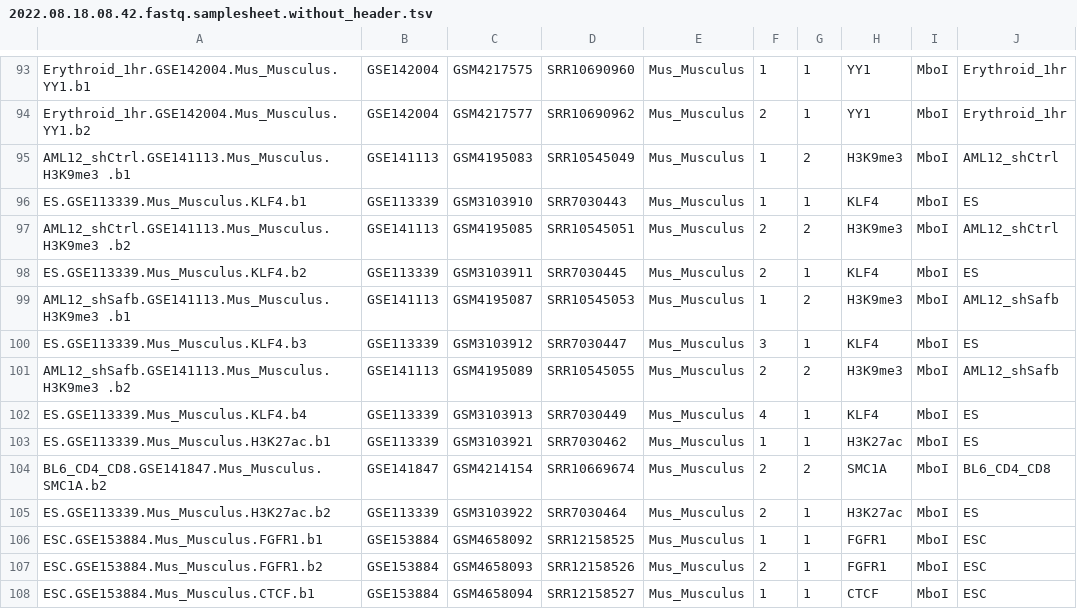
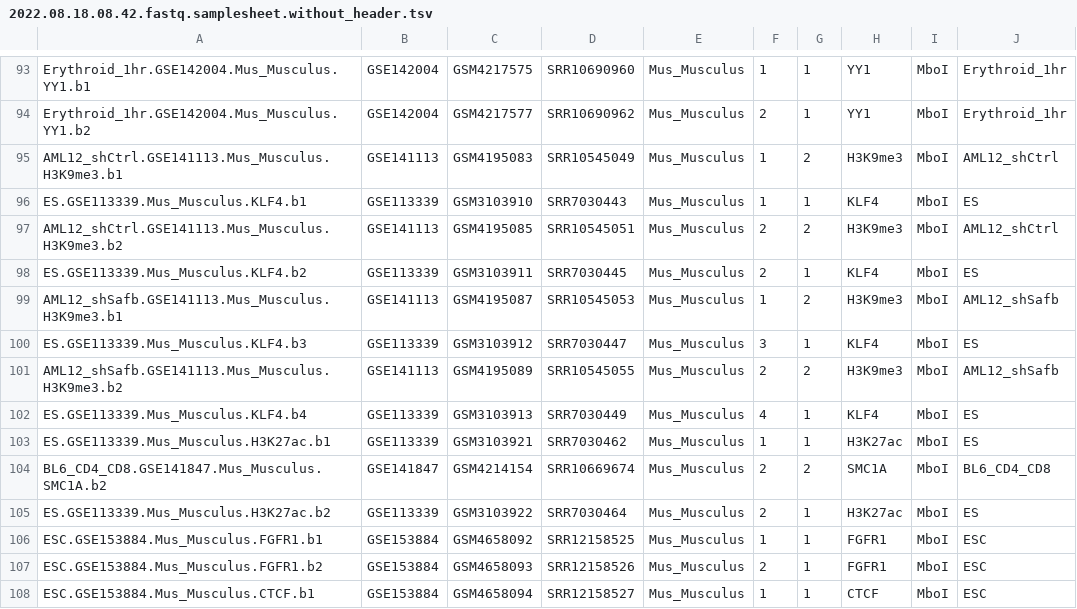
Before and after one commit to ay-lab-team/Loop-Catalog-Pipelines, a TSV file: results/samplesheets/fastq/2022.08.18.08.42.fastq.samplesheet.without_header.tsv, drawn as a sheet; only a part is shown, gaps mark what is left out.

Commit message:
update samplesheets

```diff
--- a/results/samplesheets/fastq/2022.08.18.08.42.fastq.samplesheet.without_header.tsv
+++ b/results/samplesheets/fastq/2022.08.18.08.42.fastq.samplesheet.without_header.tsv
@@ -94,9 +94,9 @@ Erythroid_1hr.GSE142004.Mus_Musculus.YY1.b1	GSE142004	GSM4217575	SRR10690960	Mus
 Erythroid_1hr.GSE142004.Mus_Musculus.YY1.b2	GSE142004	GSM4217577	SRR10690962	Mus_Musculus	2	1	YY1	MboI	Erythroid_1hr
-AML12_shCtrl.GSE141113.Mus_Musculus.H3K9me3 .b1	GSE141113	GSM4195083	SRR10545049	Mus_Musculus	1	2	H3K9me3 	MboI	AML12_shCtrl
+AML12_shCtrl.GSE141113.Mus_Musculus.H3K9me3.b1	GSE141113	GSM4195083	SRR10545049	Mus_Musculus	1	2	H3K9me3 	MboI	AML12_shCtrl
 ES.GSE113339.Mus_Musculus.KLF4.b1	GSE113339	GSM3103910	SRR7030443	Mus_Musculus	1	1	KLF4	MboI	ES
-AML12_shCtrl.GSE141113.Mus_Musculus.H3K9me3 .b2	GSE141113	GSM4195085	SRR10545051	Mus_Musculus	2	2	H3K9me3 	MboI	AML12_shCtrl
+AML12_shCtrl.GSE141113.Mus_Musculus.H3K9me3.b2	GSE141113	GSM4195085	SRR10545051	Mus_Musculus	2	2	H3K9me3 	MboI	AML12_shCtrl
 ES.GSE113339.Mus_Musculus.KLF4.b2	GSE113339	GSM3103911	SRR7030445	Mus_Musculus	2	1	KLF4	MboI	ES
-AML12_shSafb.GSE141113.Mus_Musculus.H3K9me3 .b1	GSE141113	GSM4195087	SRR10545053	Mus_Musculus	1	2	H3K9me3 	MboI	AML12_shSafb
+AML12_shSafb.GSE141113.Mus_Musculus.H3K9me3.b1	GSE141113	GSM4195087	SRR10545053	Mus_Musculus	1	2	H3K9me3 	MboI	AML12_shSafb
 ES.GSE113339.Mus_Musculus.KLF4.b3	GSE113339	GSM3103912	SRR7030447	Mus_Musculus	3	1	KLF4	MboI	ES
-AML12_shSafb.GSE141113.Mus_Musculus.H3K9me3 .b2	GSE141113	GSM4195089	SRR10545055	Mus_Musculus	2	2	H3K9me3 	MboI	AML12_shSafb
+AML12_shSafb.GSE141113.Mus_Musculus.H3K9me3.b2	GSE141113	GSM4195089	SRR10545055	Mus_Musculus	2	2	H3K9me3 	MboI	AML12_shSafb
 ES.GSE113339.Mus_Musculus.KLF4.b4	GSE113339	GSM3103913	SRR7030449	Mus_Musculus	4	1	KLF4	MboI	ES
```
Also changed, not shown: 33 other files.
